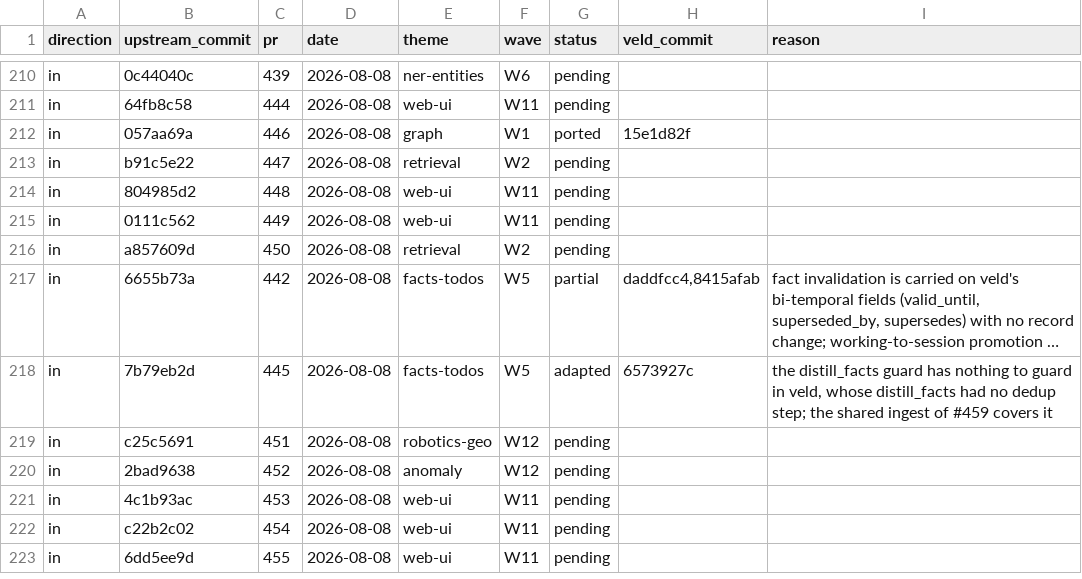
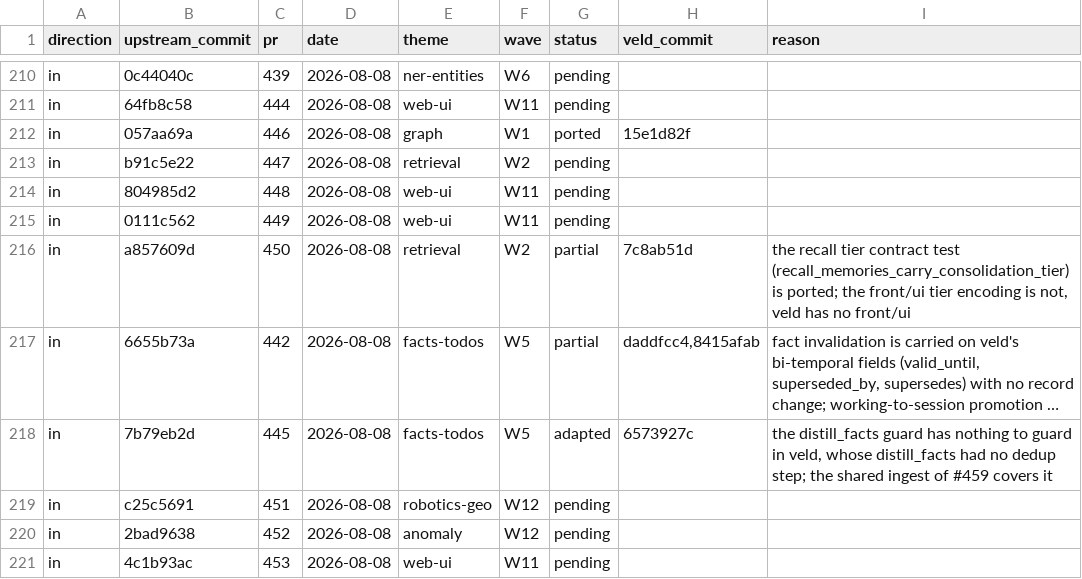
Before and after one commit to Portll/veld, a TSV file: docs/upstream/LEDGER.tsv, drawn as a sheet; only a part is shown, gaps mark what is left out; the shorter side is filled out with more unchanged rows; long unchanged cells end in …; the diff covers the shown part only; the diff names each change by its address in the sheet, - before the commit and + after, or states it on an @@ line.

Commit message:
docs(upstream): the ledger records this branch's test ports
#229 and #230 are partial at e3264ddd and 7c8ab51d, with the tests not carried named. #358
and #450 are partial at 7c8ab51d (their tests only), #461 at ae171013, #434 at 3945519d and
#301 at fea2d1e9, each with the product change that is not ported. #459 adds e3264ddd for its
identity-and-entity-union dedup test.

```diff
--- a/docs/upstream/LEDGER.tsv
+++ b/docs/upstream/LEDGER.tsv
-G216 (status): pending
+G216 (status): partial
-H216 (veld_commit): (empty)
+H216 (veld_commit): 7c8ab51d
-I216 (reason): (empty)
+I216 (reason): the recall tier contract test (recall_memories_carry_consolidation_tier) is ported; the front/ui tier encoding is not, veld has no front/ui
```
Also changed, not shown: 20 edited cells elsewhere in this file.
